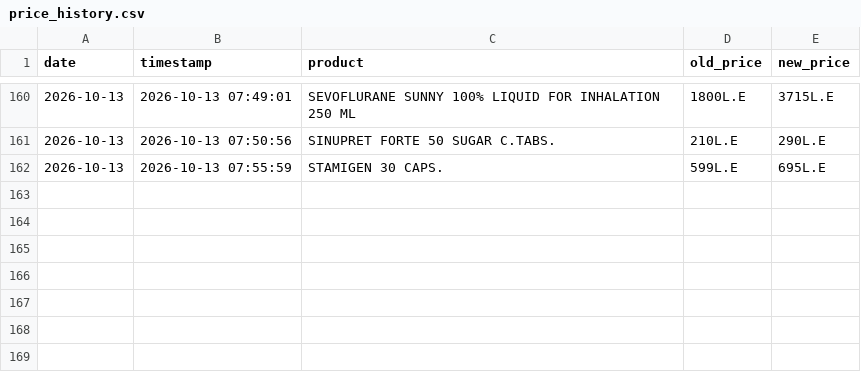
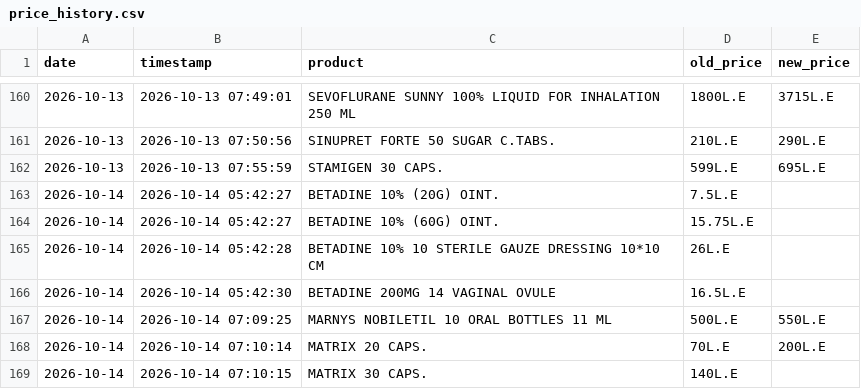
Before and after one commit to abdelmaksoud-ph/EgyptMeds, a CSV file: eg_drugs_data/price_history.csv, drawn as a sheet; only a part is shown, gaps mark what is left out.

```diff
--- a/eg_drugs_data/price_history.csv
+++ b/eg_drugs_data/price_history.csv
@@ -162 +162,8 @@
 2026-10-13,2026-10-13 07:55:59,STAMIGEN 30 CAPS.,599L.E,695L.E
+2026-10-14,2026-10-14 05:42:27,BETADINE 10% (20G) OINT.,7.5L.E,
+2026-10-14,2026-10-14 05:42:27,BETADINE 10% (60G) OINT.,15.75L.E,
+2026-10-14,2026-10-14 05:42:28,BETADINE 10% 10 STERILE GAUZE DRESSING 10*10 CM,26L.E,
+2026-10-14,2026-10-14 05:42:30,BETADINE 200MG 14 VAGINAL OVULE,16.5L.E,
+2026-10-14,2026-10-14 07:09:25,MARNYS NOBILETIL 10 ORAL BOTTLES 11 ML,500L.E,550L.E
+2026-10-14,2026-10-14 07:10:14,MATRIX 20 CAPS.,70L.E,200L.E
+2026-10-14,2026-10-14 07:10:15,MATRIX 30 CAPS.,140L.E,
```
Also changed, not shown: 4 other files.
